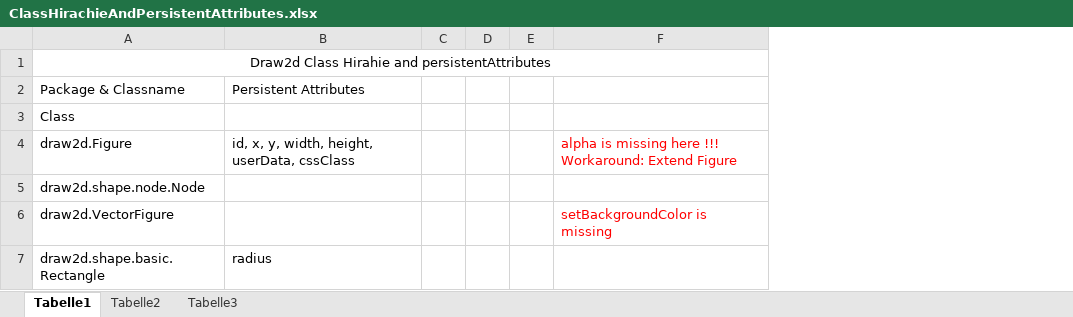
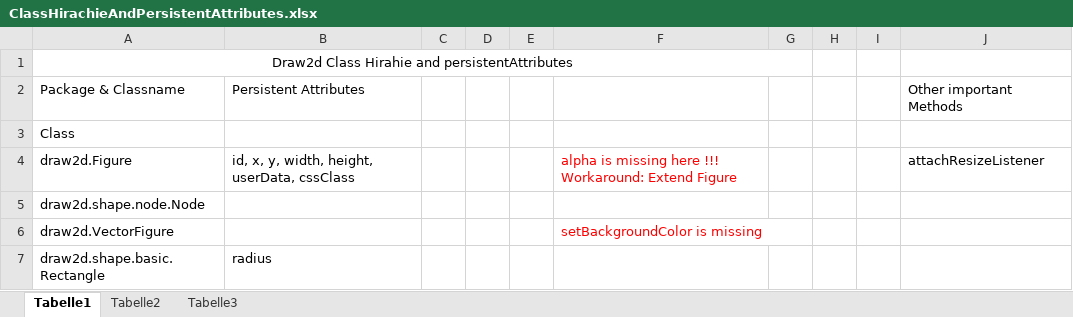
Before and after one commit to MarkusGerhart/tprj-msi-ss13, an Excel workbook: specs/ClassHirachieAndPersistentAttributes.xlsx, sheet Tabelle1, drawn as a sheet; values as stored, in another font and other column widths than the file's, no borders; the diff names each change by its address in the sheet, - before the commit and + after, or states it on an @@ line.

Commit message:
fixed portPosX, updated specs, rezie childs prototype

```diff
--- a/specs/ClassHirachieAndPersistentAttributes.xlsx (sheet Tabelle1)
+++ b/specs/ClassHirachieAndPersistentAttributes.xlsx (sheet Tabelle1)
+column G, empty
+column H, empty
+column I, empty
+column J, rows 2-4: Other important Methods |  | attachResizeListener
```
Also changed, not shown: 2 other files.
